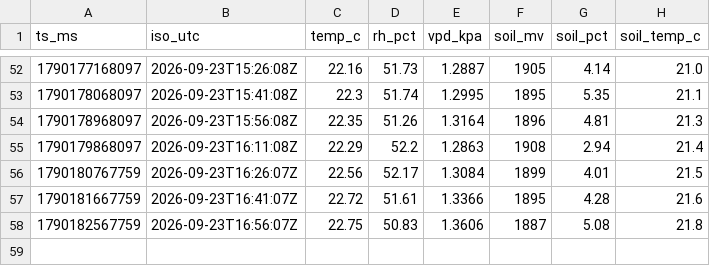
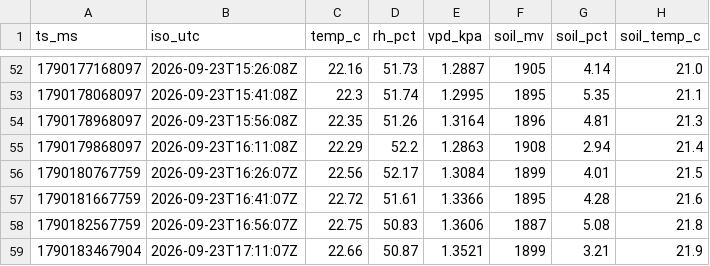
Before and after one commit to 3-mmc/olive-data, a CSV file: archive/2026-09-23.csv, drawn as a sheet; only a part is shown, gaps mark what is left out; the diff names each change by its address in the sheet, - before the commit and + after, or states it on an @@ line.

Commit message:
olive archive 2026-09-23

```diff
--- a/archive/2026-09-23.csv
+++ b/archive/2026-09-23.csv
+row 59: 1790183467904 | 2026-09-23T17:11:07Z | 22.66 | 50.87 | 1.3521 | 1899 | 3.21 | 21.9
```
